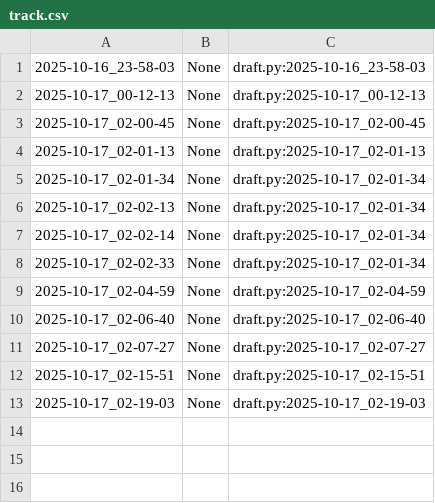
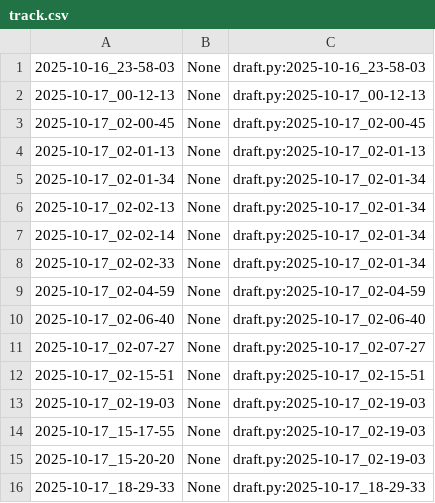
Before and after one commit to qxcode-course/poo-rc-bloco-b-will-almeidaof, a CSV file: myrep/.tko/track/poo@relogio/track.csv, drawn as a sheet.

Commit message:
alterando um pouco o codigo do relogio

```diff
--- a/myrep/.tko/track/poo@relogio/track.csv
+++ b/myrep/.tko/track/poo@relogio/track.csv
@@ -13 +13,4 @@
 2025-10-17_02-19-03,None,draft.py:2025-10-17_02-19-03
+2025-10-17_15-17-55,None,draft.py:2025-10-17_02-19-03
+2025-10-17_15-20-20,None,draft.py:2025-10-17_02-19-03
+2025-10-17_18-29-33,None,draft.py:2025-10-17_18-29-33
```
Also changed, not shown: 5 other files.
